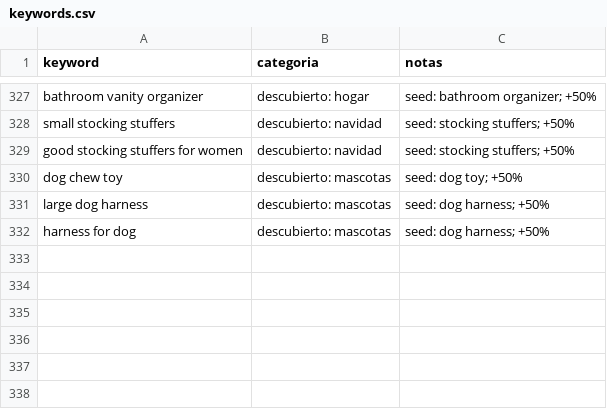
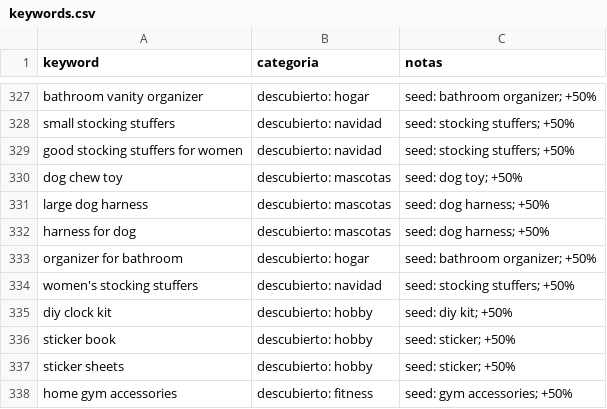
Before and after one commit to infoboy27/weaverslogistic, a CSV file: data/keywords.csv, drawn as a sheet; only a part is shown, gaps mark what is left out; the diff names each change by its address in the sheet, - before the commit and + after, or states it on an @@ line.

```diff
--- a/data/keywords.csv
+++ b/data/keywords.csv
+row 333: organizer for bathroom | descubierto: hogar | seed: bathroom organizer; +50%
+row 334: women's stocking stuffers | descubierto: navidad | seed: stocking stuffers; +50%
+row 335: diy clock kit | descubierto: hobby | seed: diy kit; +50%
+row 336: sticker book | descubierto: hobby | seed: sticker; +50%
+row 337: sticker sheets | descubierto: hobby | seed: sticker; +50%
+row 338: home gym accessories | descubierto: fitness | seed: gym accessories; +50%
```
Also changed, not shown: data/discovery.csv, data/ranking.csv, 7 other files.
